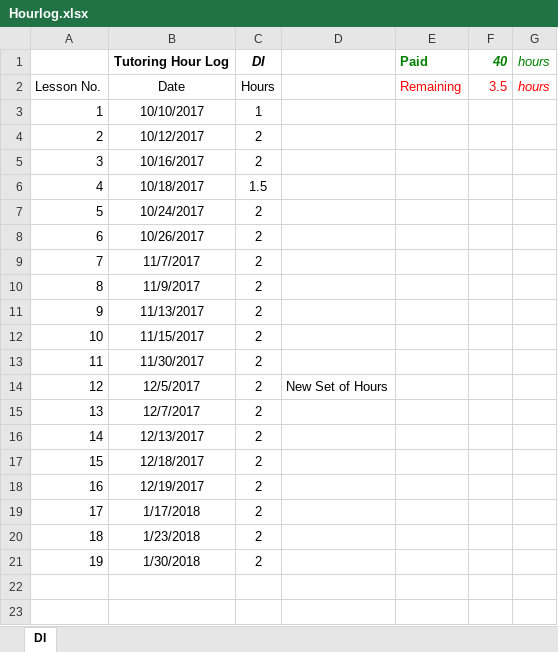
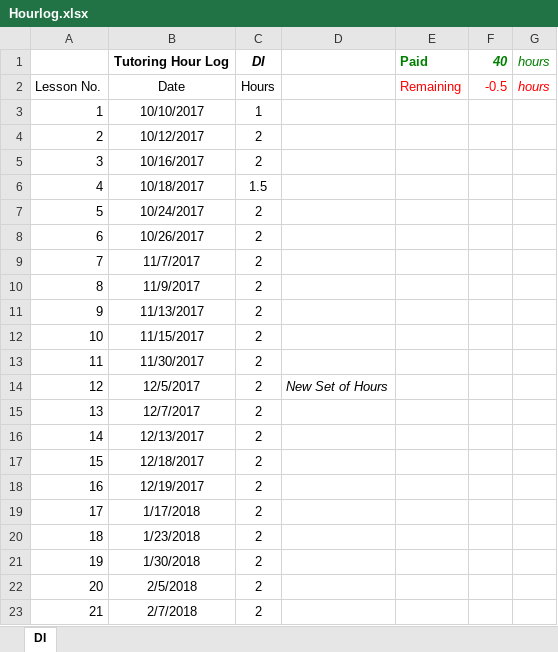
Before and after one commit to chriswernst/data-science-lessons, an Excel workbook: Hourlog.xlsx, sheet DI, drawn as a sheet; values as stored, in another font and other column widths than the file's, no borders; the diff names each change by its address in the sheet, - before the commit and + after, or states it on an @@ line.

```diff
--- a/Hourlog.xlsx (sheet DI)
+++ b/Hourlog.xlsx (sheet DI)
-F2: 3.5
+F2: -0.5
-D14 italic: off
+D14 italic: on
+row 22: 20 | 2/5/2018 | 2
+row 23: 21 | 2/7/2018 | 2
```
Also changed, not shown: 4 other files.
